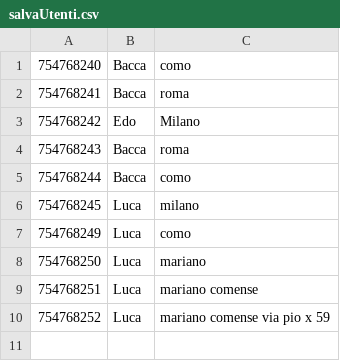
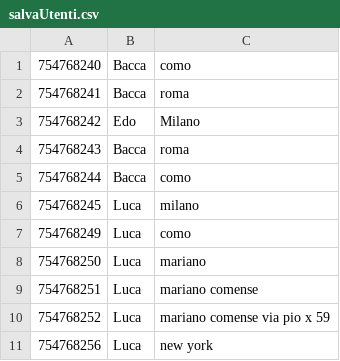
Before and after one commit to Bacca02/botPubblicita, a CSV file: Telegram/salvaUtenti.csv, drawn as a sheet; the diff names each change by its address in the sheet, - before the commit and + after, or states it on an @@ line.

```diff
--- a/Telegram/salvaUtenti.csv
+++ b/Telegram/salvaUtenti.csv
+row 11: 754768256 | Luca | new york
```
Also changed, not shown: 3 other files.
